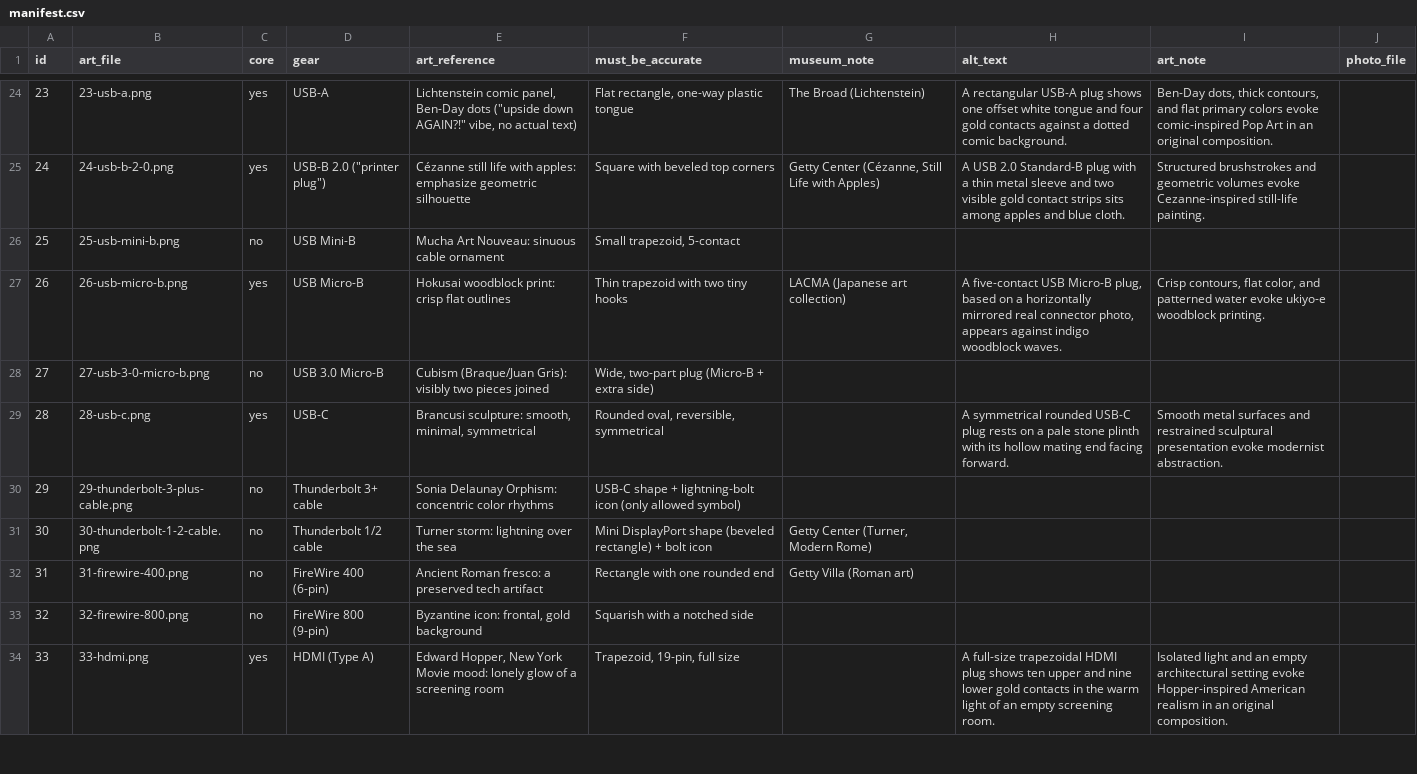
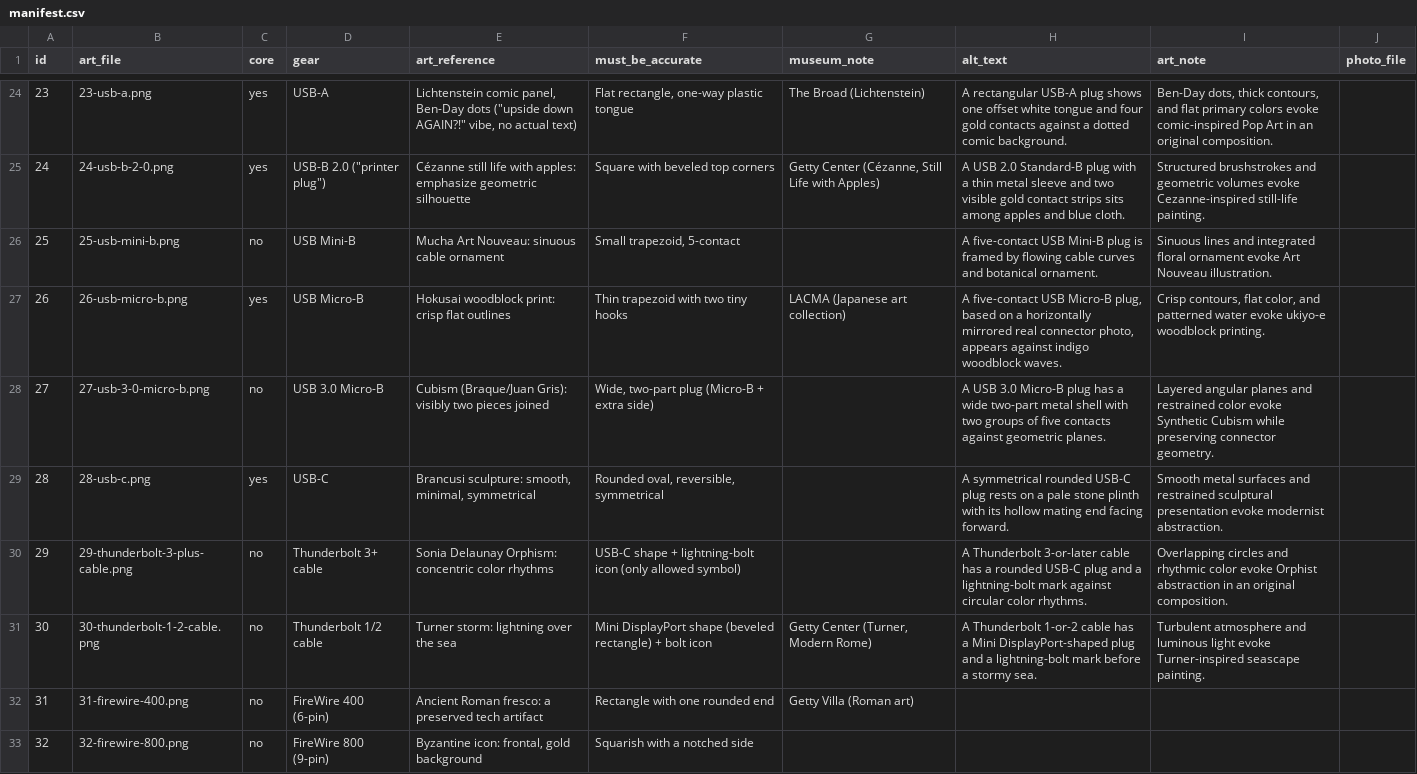
Before and after one commit to adamborecki/dating-profile-generator, a CSV file: images/manifest.csv, drawn as a sheet; only a part is shown, gaps mark what is left out; the shorter side is filled out with more unchanged rows.

Commit message:
Add Mini-B, Micro-B3 and Thunderbolt portraits

```diff
--- a/images/manifest.csv
+++ b/images/manifest.csv
@@ -25,8 +25,8 @@ id,art_file,core,gear,art_reference,must_be_accurate,museum_note,alt_text,art_no
 24,24-usb-b-2-0.png,yes,"USB-B 2.0 (""printer plug"")",Cézanne still life with apples: emphasize geometric silhouette,Square with beveled top corners,"Getty Center (Cézanne, Still Life with Apples)",A USB 2.0 Standard-B plug with a thin metal sleeve and two visible gold contact strips sits among apples and blue cloth.,Structured brushstrokes and geometric volumes evoke Cezanne-inspired still-life painting.,
-25,25-usb-mini-b.png,no,USB Mini-B,Mucha Art Nouveau: sinuous cable ornament,"Small trapezoid, 5-contact",,,,
+25,25-usb-mini-b.png,no,USB Mini-B,Mucha Art Nouveau: sinuous cable ornament,"Small trapezoid, 5-contact",,A five-contact USB Mini-B plug is framed by flowing cable curves and botanical ornament.,Sinuous lines and integrated floral ornament evoke Art Nouveau illustration.,
 26,26-usb-micro-b.png,yes,USB Micro-B,Hokusai woodblock print: crisp flat outlines,Thin trapezoid with two tiny hooks,LACMA (Japanese art collection),"A five-contact USB Micro-B plug, based on a horizontally mirrored real connector photo, appears against indigo woodblock waves.","Crisp contours, flat color, and patterned water evoke ukiyo-e woodblock printing.",
-27,27-usb-3-0-micro-b.png,no,USB 3.0 Micro-B,Cubism (Braque/Juan Gris): visibly two pieces joined,"Wide, two-part plug (Micro-B + extra side)",,,,
+27,27-usb-3-0-micro-b.png,no,USB 3.0 Micro-B,Cubism (Braque/Juan Gris): visibly two pieces joined,"Wide, two-part plug (Micro-B + extra side)",,A USB 3.0 Micro-B plug has a wide two-part metal shell with two groups of five contacts against geometric planes.,Layered angular planes and restrained color evoke Synthetic Cubism while preserving connector geometry.,
 28,28-usb-c.png,yes,USB-C,"Brancusi sculpture: smooth, minimal, symmetrical","Rounded oval, reversible, symmetrical",,A symmetrical rounded USB-C plug rests on a pale stone plinth with its hollow mating end facing forward.,Smooth metal surfaces and restrained sculptural presentation evoke modernist abstraction.,
-29,29-thunderbolt-3-plus-cable.png,no,Thunderbolt 3+ cable,Sonia Delaunay Orphism: concentric color rhythms,USB-C shape + lightning-bolt icon (only allowed symbol),,,,
-30,30-thunderbolt-1-2-cable.png,no,Thunderbolt 1/2 cable,Turner storm: lightning over the sea,Mini DisplayPort shape (beveled rectangle) + bolt icon,"Getty Center (Turner, Modern Rome)",,,
+29,29-thunderbolt-3-plus-cable.png,no,Thunderbolt 3+ cable,Sonia Delaunay Orphism: concentric color rhythms,USB-C shape + lightning-bolt icon (only allowed symbol),,A Thunderbolt 3-or-later cable has a rounded USB-C plug and a lightning-bolt mark against circular color rhythms.,Overlapping circles and rhythmic color evoke Orphist abstraction in an original composition.,
+30,30-thunderbolt-1-2-cable.png,no,Thunderbolt 1/2 cable,Turner storm: lightning over the sea,Mini DisplayPort shape (beveled rectangle) + bolt icon,"Getty Center (Turner, Modern Rome)",A Thunderbolt 1-or-2 cable has a Mini DisplayPort-shaped plug and a lightning-bolt mark before a stormy sea.,Turbulent atmosphere and luminous light evoke Turner-inspired seascape painting.,
 31,31-firewire-400.png,no,FireWire 400 (6-pin),Ancient Roman fresco: a preserved tech artifact,Rectangle with one rounded end,Getty Villa (Roman art),,,
```
Also changed, not shown: 8 other files.
